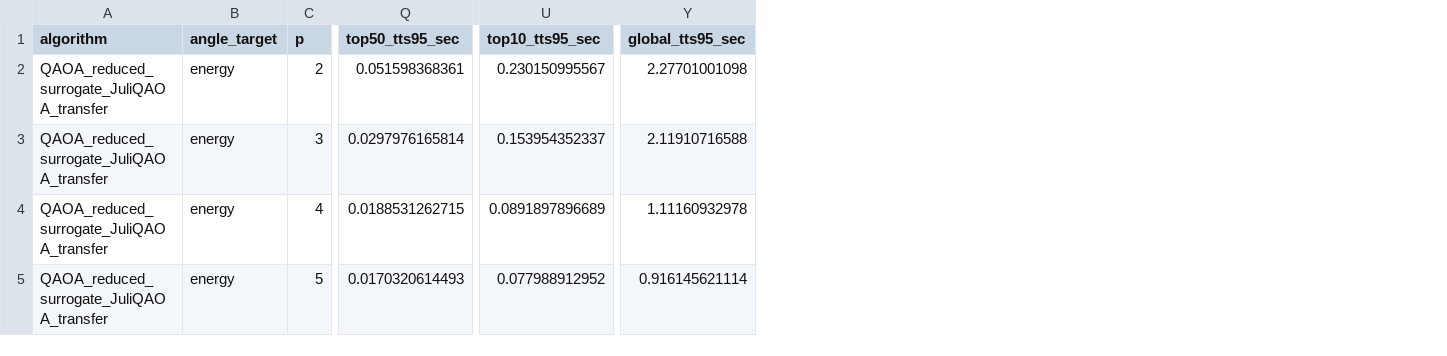
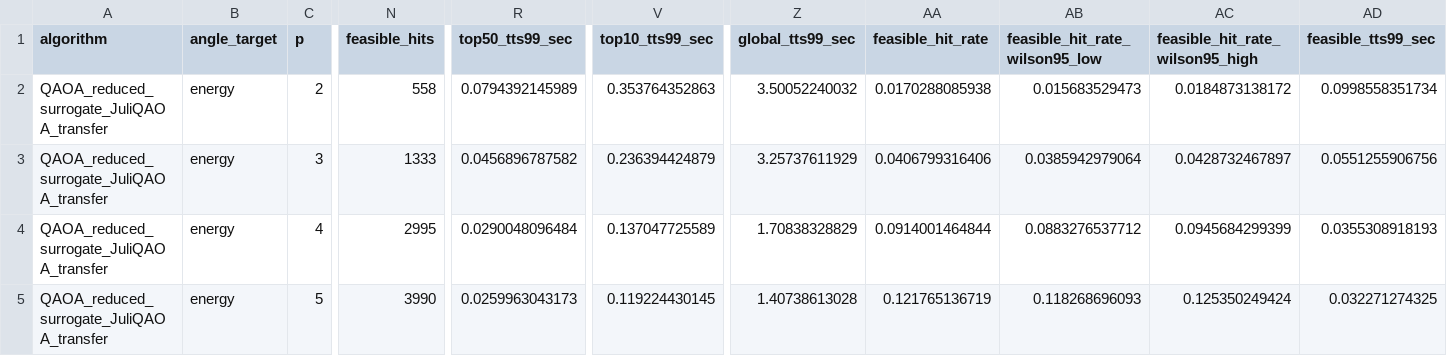
Before and after one commit to SECQUOIA/pse-quantum-discrete-optimization, a CSV file: case-studies/ds-mfg-qubo-qiskitopt/ds_mfg_qaoa_juliqaoa_transfer/qaoa_juliqaoa_transfer_summary.csv, drawn as a sheet; only a part is shown, gaps mark what is left out; removed rows and columns are numbered as before the commit, all else as after; the diff names each change by its address in the sheet, - before the commit and + after, or states it on an @@ line.

```diff
--- a/case-studies/ds-mfg-qubo-qiskitopt/ds_mfg_qaoa_juliqaoa_transfer/qaoa_juliqaoa_transfer_summary.csv
+++ b/case-studies/ds-mfg-qubo-qiskitopt/ds_mfg_qaoa_juliqaoa_transfer/qaoa_juliqaoa_transfer_summary.csv
+column N (feasible_hits), rows 2-5: 558 | 1333 | 2995 | 3990
-column Q (top50_tts95_sec), rows 2-5: 0.051598368361 | 0.0297976165814 | 0.0188531262715 | 0.0170320614493
+column R (top50_tts99_sec), rows 2-5: 0.0794392145989 | 0.0456896787582 | 0.0290048096484 | 0.0259963043173
-column U (top10_tts95_sec), rows 2-5: 0.230150995567 | 0.153954352337 | 0.0891897896689 | 0.077988912952
+column V (top10_tts99_sec), rows 2-5: 0.353764352863 | 0.236394424879 | 0.137047725589 | 0.119224430145
-column Y (global_tts95_sec), rows 2-5: 2.27701001098 | 2.11910716588 | 1.11160932978 | 0.916145621114
+column Z (global_tts99_sec), rows 2-5: 3.50052240032 | 3.25737611929 | 1.70838328829 | 1.40738613028
+column AA (feasible_hit_rate), rows 2-5: 0.0170288085938 | 0.0406799316406 | 0.0914001464844 | 0.121765136719
+column AB (feasible_hit_rate_wilson95_low), rows 2-5: 0.015683529473 | 0.0385942979064 | 0.0883276537712 | 0.118268696093
+column AC (feasible_hit_rate_wilson95_high), rows 2-5: 0.0184873138172 | 0.0428732467897 | 0.0945684299399 | 0.125350249424
+column AD (feasible_tts99_sec), rows 2-5: 0.0998558351734 | 0.0551255906756 | 0.0355308918193 | 0.032271274325
```
Also changed, not shown: case-studies/ds-mfg-qubo-qiskitopt/ds_mfg_classical_baselines/classical_baseline_summary.csv, case-studies/ds-mfg-qubo-qiskitopt/ds_mfg_qaoa_juliqaoa_transfer_highread/qaoa_juliqaoa_transfer_summary.csv, 14 other files.
